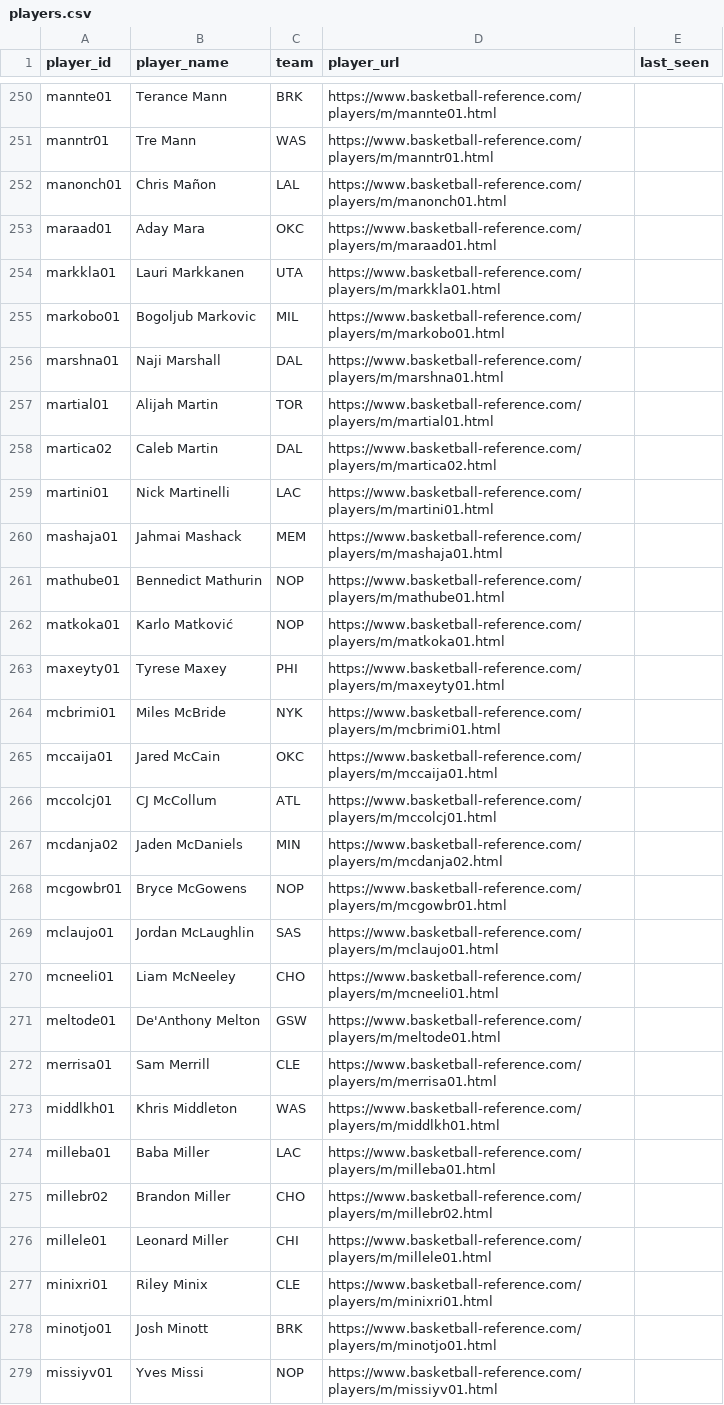
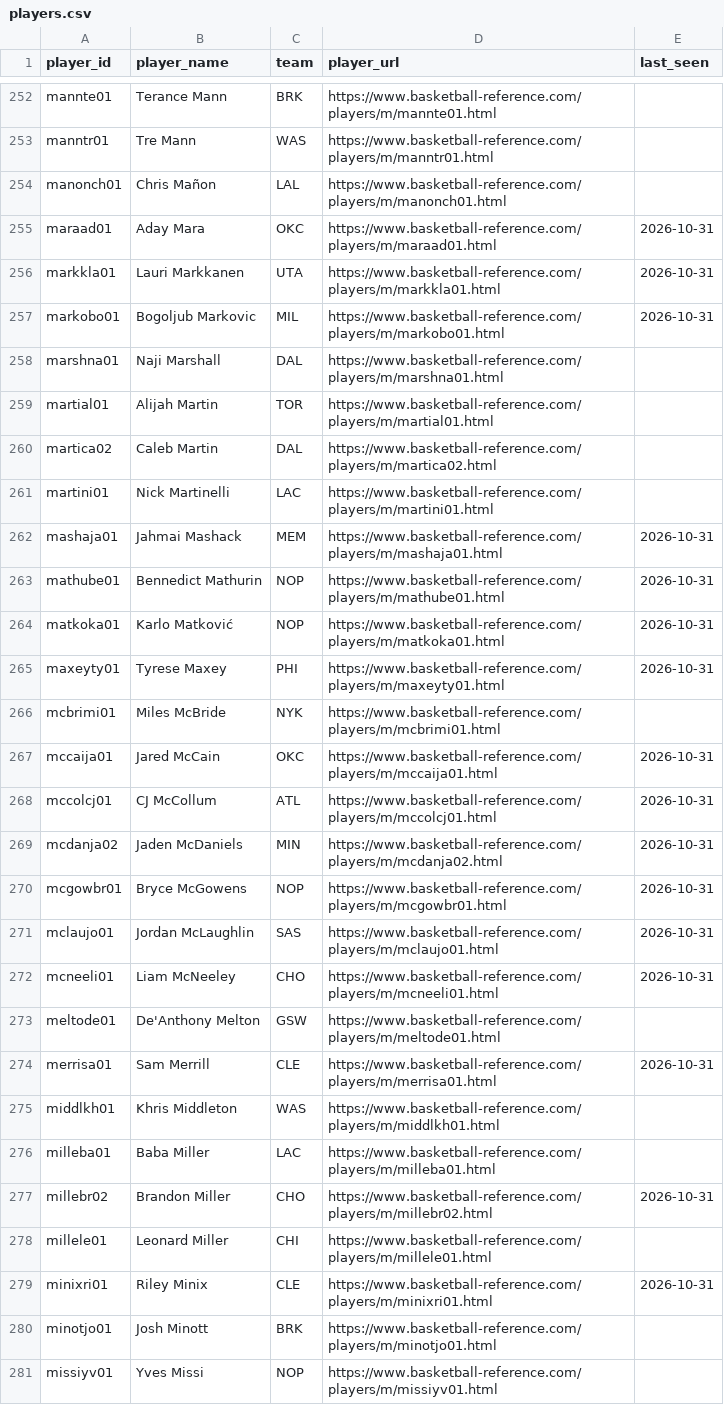
Before and after one commit to chrisgaut/nba-keeping-score, a CSV file: data/players.csv, drawn as a sheet; only a part is shown, gaps mark what is left out; the diff covers the shown part only.

```diff
--- a/data/players.csv
+++ b/data/players.csv
@@ -252,5 +254,5 @@ manntr01,Tre Mann,WAS,https://www.basketball-reference.com/players/m/manntr01.ht
 manonch01,Chris Mañon,LAL,https://www.basketball-reference.com/players/m/manonch01.html,
-maraad01,Aday Mara,OKC,https://www.basketball-reference.com/players/m/maraad01.html,
-markkla01,Lauri Markkanen,UTA,https://www.basketball-reference.com/players/m/markkla01.html,
-markobo01,Bogoljub Markovic,MIL,https://www.basketball-reference.com/players/m/markobo01.html,
+maraad01,Aday Mara,OKC,https://www.basketball-reference.com/players/m/maraad01.html,2026-10-31
+markkla01,Lauri Markkanen,UTA,https://www.basketball-reference.com/players/m/markkla01.html,2026-10-31
+markobo01,Bogoljub Markovic,MIL,https://www.basketball-reference.com/players/m/markobo01.html,2026-10-31
 marshna01,Naji Marshall,DAL,https://www.basketball-reference.com/players/m/marshna01.html,
@@ -259,20 +261,20 @@ martica02,Caleb Martin,DAL,https://www.basketball-reference.com/players/m/martic
 martini01,Nick Martinelli,LAC,https://www.basketball-reference.com/players/m/martini01.html,
-mashaja01,Jahmai Mashack,MEM,https://www.basketball-reference.com/players/m/mashaja01.html,
-mathube01,Bennedict Mathurin,NOP,https://www.basketball-reference.com/players/m/mathube01.html,
-matkoka01,Karlo Matković,NOP,https://www.basketball-reference.com/players/m/matkoka01.html,
-maxeyty01,Tyrese Maxey,PHI,https://www.basketball-reference.com/players/m/maxeyty01.html,
+mashaja01,Jahmai Mashack,MEM,https://www.basketball-reference.com/players/m/mashaja01.html,2026-10-31
+mathube01,Bennedict Mathurin,NOP,https://www.basketball-reference.com/players/m/mathube01.html,2026-10-31
+matkoka01,Karlo Matković,NOP,https://www.basketball-reference.com/players/m/matkoka01.html,2026-10-31
+maxeyty01,Tyrese Maxey,PHI,https://www.basketball-reference.com/players/m/maxeyty01.html,2026-10-31
 mcbrimi01,Miles McBride,NYK,https://www.basketball-reference.com/players/m/mcbrimi01.html,
-mccaija01,Jared McCain,OKC,https://www.basketball-reference.com/players/m/mccaija01.html,
-mccolcj01,CJ McCollum,ATL,https://www.basketball-reference.com/players/m/mccolcj01.html,
-mcdanja02,Jaden McDaniels,MIN,https://www.basketball-reference.com/players/m/mcdanja02.html,
-mcgowbr01,Bryce McGowens,NOP,https://www.basketball-reference.com/players/m/mcgowbr01.html,
-mclaujo01,Jordan McLaughlin,SAS,https://www.basketball-reference.com/players/m/mclaujo01.html,
-mcneeli01,Liam McNeeley,CHO,https://www.basketball-reference.com/players/m/mcneeli01.html,
+mccaija01,Jared McCain,OKC,https://www.basketball-reference.com/players/m/mccaija01.html,2026-10-31
+mccolcj01,CJ McCollum,ATL,https://www.basketball-reference.com/players/m/mccolcj01.html,2026-10-31
+mcdanja02,Jaden McDaniels,MIN,https://www.basketball-reference.com/players/m/mcdanja02.html,2026-10-31
+mcgowbr01,Bryce McGowens,NOP,https://www.basketball-reference.com/players/m/mcgowbr01.html,2026-10-31
+mclaujo01,Jordan McLaughlin,SAS,https://www.basketball-reference.com/players/m/mclaujo01.html,2026-10-31
+mcneeli01,Liam McNeeley,CHO,https://www.basketball-reference.com/players/m/mcneeli01.html,2026-10-31
 meltode01,De'Anthony Melton,GSW,https://www.basketball-reference.com/players/m/meltode01.html,
-merrisa01,Sam Merrill,CLE,https://www.basketball-reference.com/players/m/merrisa01.html,
+merrisa01,Sam Merrill,CLE,https://www.basketball-reference.com/players/m/merrisa01.html,2026-10-31
 middlkh01,Khris Middleton,WAS,https://www.basketball-reference.com/players/m/middlkh01.html,
 milleba01,Baba Miller,LAC,https://www.basketball-reference.com/players/m/milleba01.html,
-millebr02,Brandon Miller,CHO,https://www.basketball-reference.com/players/m/millebr02.html,
+millebr02,Brandon Miller,CHO,https://www.basketball-reference.com/players/m/millebr02.html,2026-10-31
 millele01,Leonard Miller,CHI,https://www.basketball-reference.com/players/m/millele01.html,
-minixri01,Riley Minix,CLE,https://www.basketball-reference.com/players/m/minixri01.html,
+minixri01,Riley Minix,CLE,https://www.basketball-reference.com/players/m/minixri01.html,2026-10-31
 minotjo01,Josh Minott,BRK,https://www.basketball-reference.com/players/m/minotjo01.html,
```
Also changed, not shown: 3 added rows and 164 edited cells elsewhere in this file, data/schedule.csv, 7 other files.
